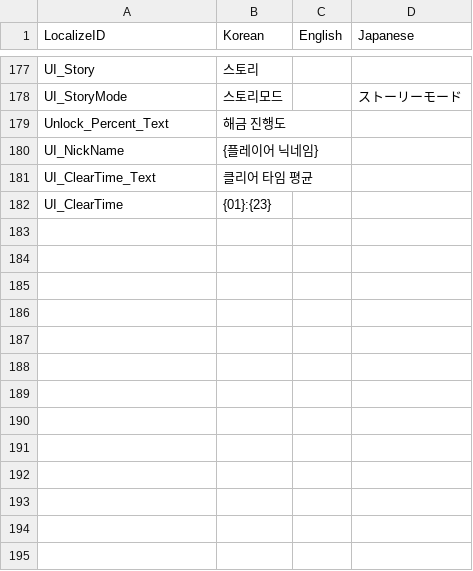
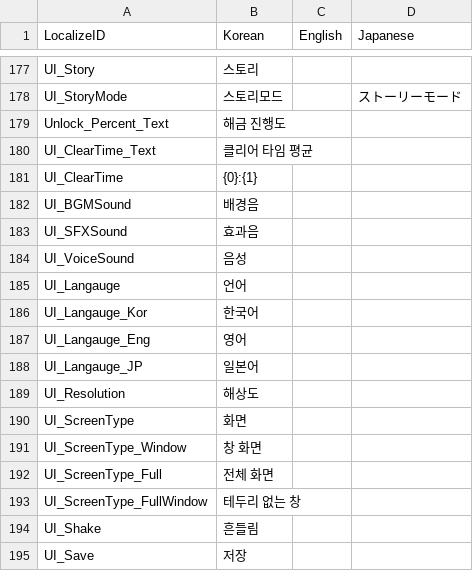
Before and after one commit to I-Need-Mac/Client, a CSV file: Assets/Resources/Table/Localize.csv, drawn as a sheet; only a part is shown, gaps mark what is left out.

Commit message:
Feat : Item, LevelUp, Localize table

```diff
--- a/Assets/Resources/Table/Localize.csv
+++ b/Assets/Resources/Table/Localize.csv
@@ -179,4 +179,17 @@ UI_StoryMode,스토리모드,,ストーリーモード
 Unlock_Percent_Text,해금 진행도,,
-UI_NickName,{플레이어 닉네임},,
 UI_ClearTime_Text,클리어 타임 평균,,
-UI_ClearTime,{01}:{23},,
+UI_ClearTime,{0}:{1},,
+UI_BGMSound,배경음,,
+UI_SFXSound,효과음,,
+UI_VoiceSound,음성,,
+UI_Langauge,언어,,
+UI_Langauge_Kor,한국어,,
+UI_Langauge_Eng,영어,,
+UI_Langauge_JP,일본어,,
+UI_Resolution,해상도,,
+UI_ScreenType,화면,,
+UI_ScreenType_Window,창 화면,,
+UI_ScreenType_Full,전체 화면,,
+UI_ScreenType_FullWindow,테두리 없는 창,,
+UI_Shake,흔들림,,
+UI_Save,저장,,
```
Also changed, not shown: 2 other files.
